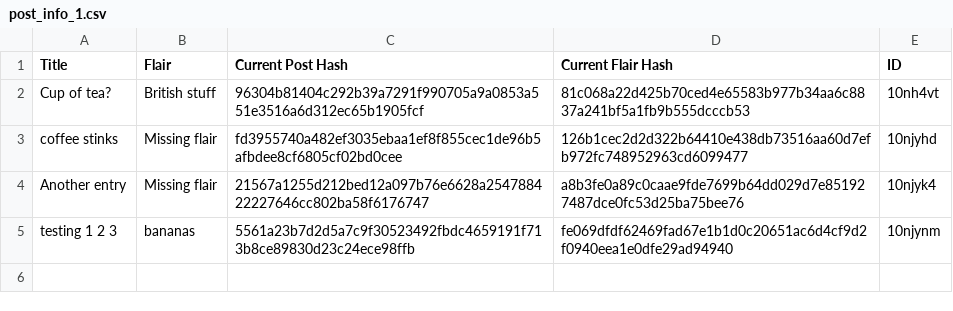
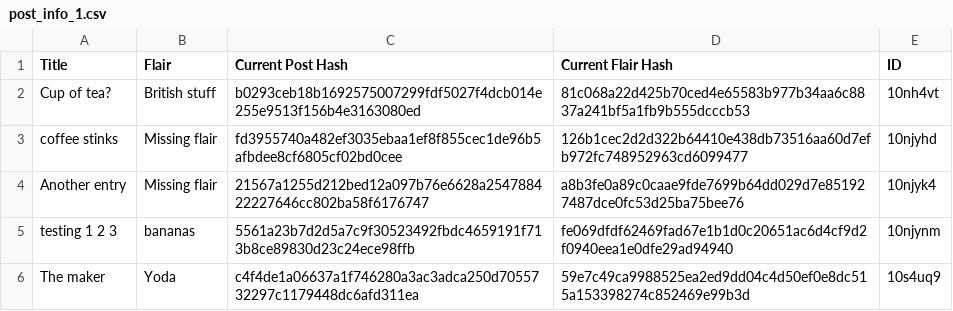
Before and after one commit to Khyta/EncyclopaediaBot, a CSV file: post_info_1.csv, drawn as a sheet.

Commit message:
Checks for new wiki entry link conversion

```diff
--- a/post_info_1.csv
+++ b/post_info_1.csv
@@ -1,3 +1,3 @@
 Title,Flair,Current Post Hash,Current Flair Hash,ID
-Cup of tea?,British stuff,96304b81404c292b39a7291f990705a9a0853a551e3516a6d312ec65b1905fcf,81c068a22d425b70ced4e65583b977b34aa6c8837a241bf5a1fb9b555dcccb53,10nh4vt
+Cup of tea?,British stuff,b0293ceb18b1692575007299fdf5027f4dcb014e255e9513f156b4e3163080ed,81c068a22d425b70ced4e65583b977b34aa6c8837a241bf5a1fb9b555dcccb53,10nh4vt
 coffee stinks,Missing flair,fd3955740a482ef3035ebaa1ef8f855cec1de96b5afbdee8cf6805cf02bd0cee,126b1cec2d2d322b64410e438db73516aa60d7efb972fc748952963cd6099477,10njyhd
@@ -5 +5,2 @@ Another entry,Missing flair,21567a1255d212bed12a097b76e6628a254788422227646cc802
 testing 1 2 3,bananas,5561a23b7d2d5a7c9f30523492fbdc4659191f713b8ce89830d23c24ece98ffb,fe069dfdf62469fad67e1b1d0c20651ac6d4cf9d2f0940eea1e0dfe29ad94940,10njynm
+The maker,Yoda,c4f4de1a06637a1f746280a3ac3adca250d7055732297c1179448dc6afd311ea,59e7c49ca9988525ea2ed9dd04c4d50ef0e8dc515a153398274c852469e99b3d,10s4uq9
```
Also changed, not shown: 1 other file.
